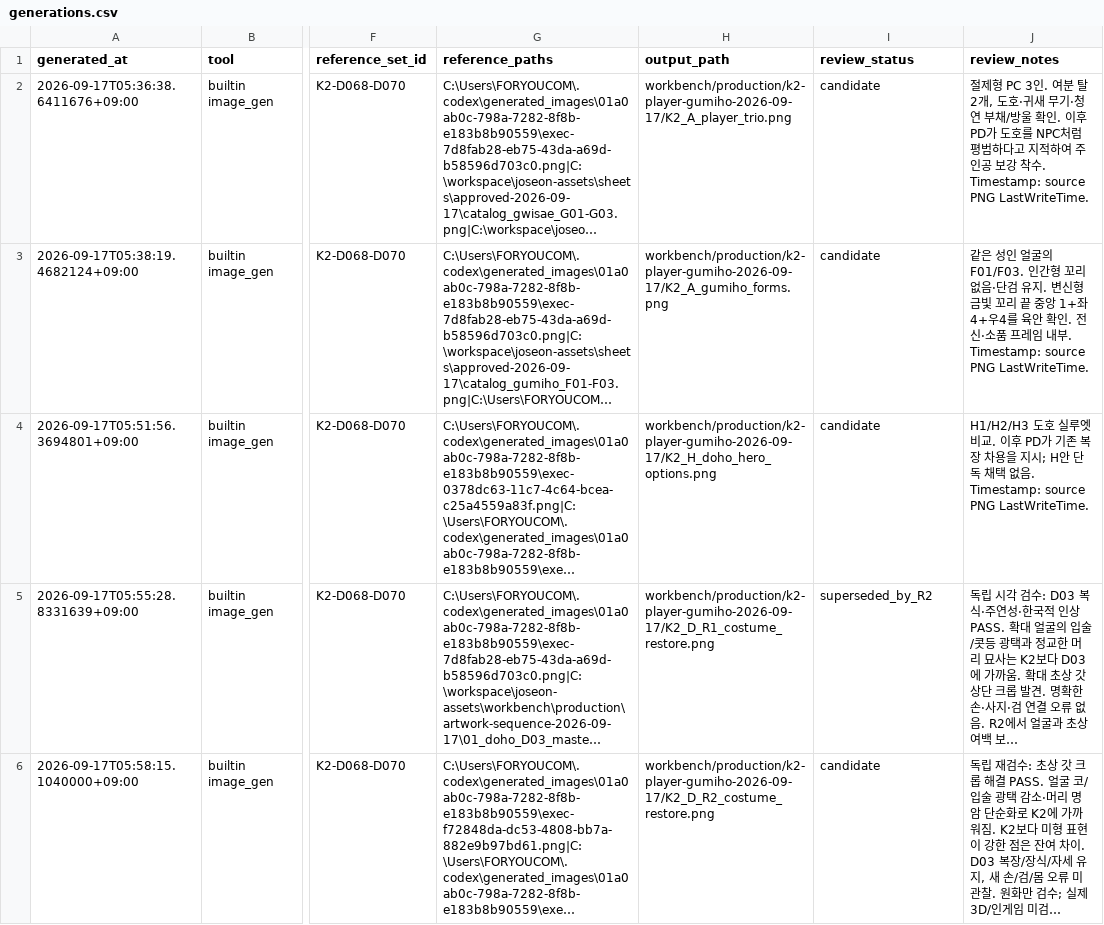
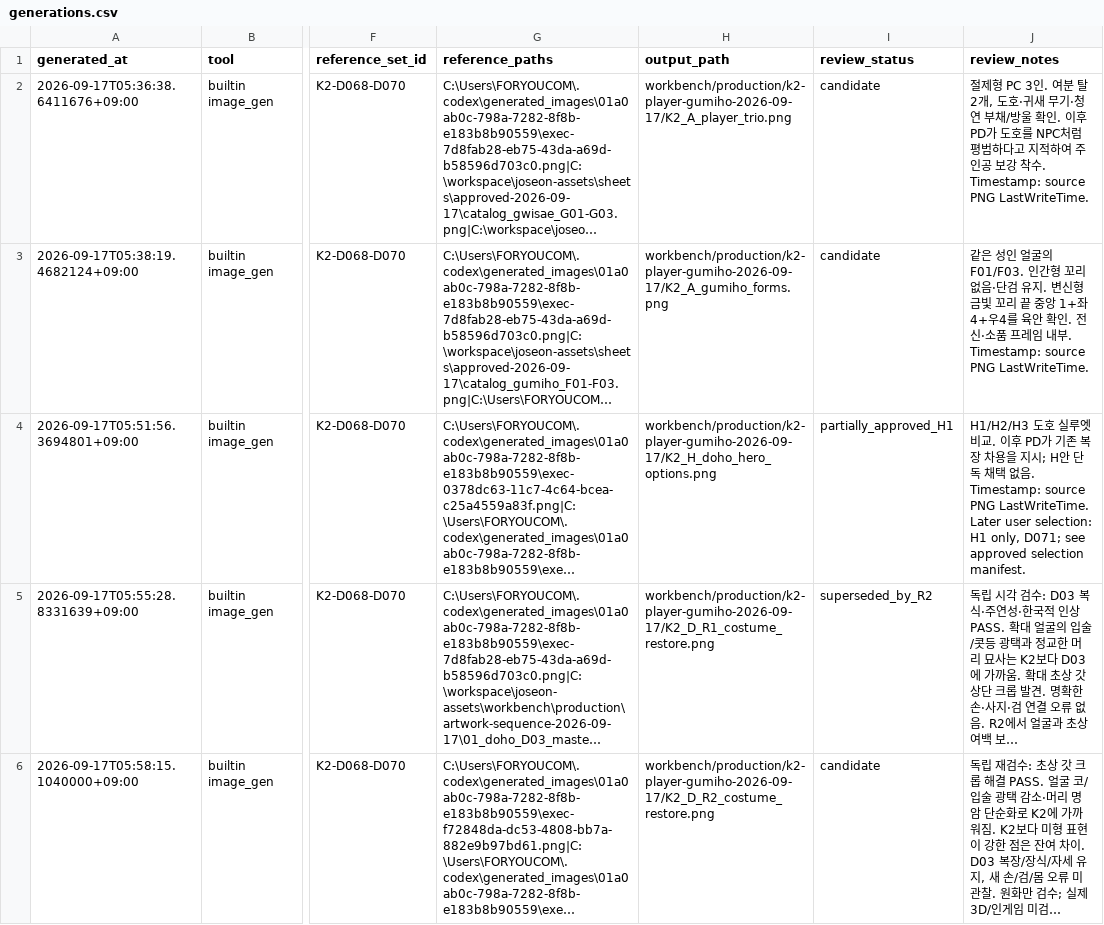
Before and after one commit to genesiskoo/joseon-assets, a CSV file: workbench/production/k2-player-gumiho-2026-09-17/generations.csv, drawn as a sheet; only a part is shown, gaps mark what is left out; long unchanged cells end in …; the diff names each change by its address in the sheet, - before the commit and + after, or states it on an @@ line.

Commit message:
art: preserve approved Doho H1 panel and selection manifest

```diff
--- a/workbench/production/k2-player-gumiho-2026-09-17/generations.csv
+++ b/workbench/production/k2-player-gumiho-2026-09-17/generations.csv
-I4 (review_status): candidate
+I4 (review_status): partially_approved_H1
-J4 (review_notes): …Timestamp: source PNG LastWriteTime.
+J4 (review_notes): …Timestamp: source PNG LastWriteTime. Later user selection: H1 only, D071; see approved selection manifest.
```
Also changed, not shown: 9 other files.
